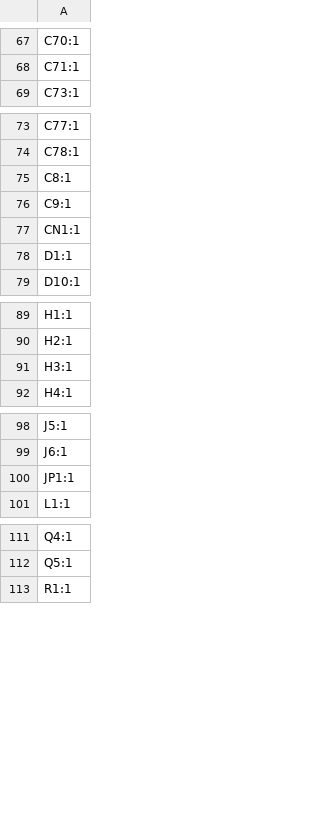
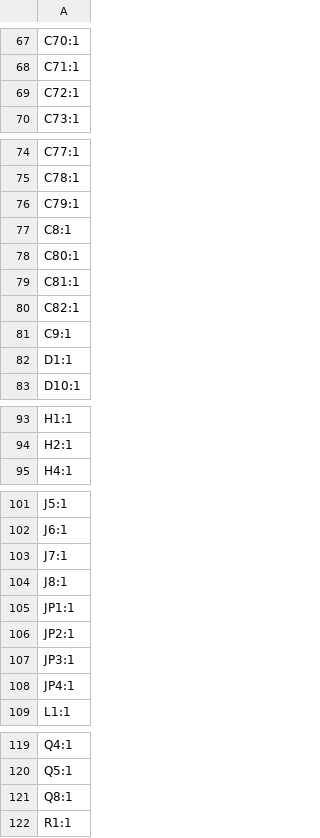
Before and after one commit to SCFormulaElectric/USC-Electrical-Systems, a CSV file: 2025-26/Boards/Custom_BMS/production/designators.csv, drawn as a sheet; only a part is shown, gaps mark what is left out; removed rows and columns are numbered as before the commit, all else as after; the diff covers the shown part only; the diff names each change by its address in the sheet, - before the commit and + after, or states it on an @@ line.

```diff
--- a/2025-26/Boards/Custom_BMS/production/designators.csv
+++ b/2025-26/Boards/Custom_BMS/production/designators.csv
+row 69: C72:1
+row 76: C79:1
+row 78: C80:1
+row 79: C81:1
+row 80: C82:1
-row 77: CN1:1
-row 91: H3:1
+row 103: J7:1
+row 104: J8:1
+row 106: JP2:1
+row 107: JP3:1
+row 108: JP4:1
+row 121: Q8:1
```
Also changed, not shown: 21 added rows and 2 edited cells elsewhere in this file, 2025-26/Boards/Custom_BMS/production/bom.csv, 2025-26/Boards/Custom_BMS/production/positions.csv, 14 other files.
